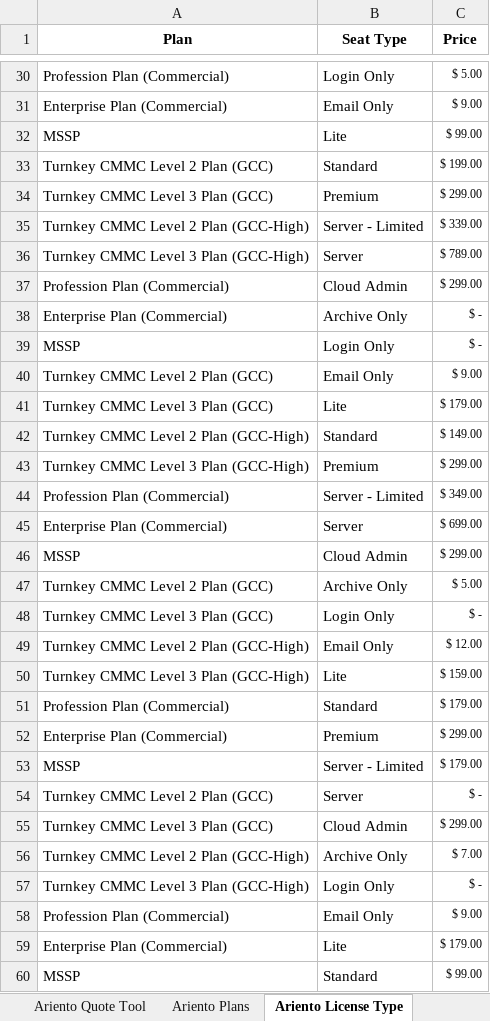
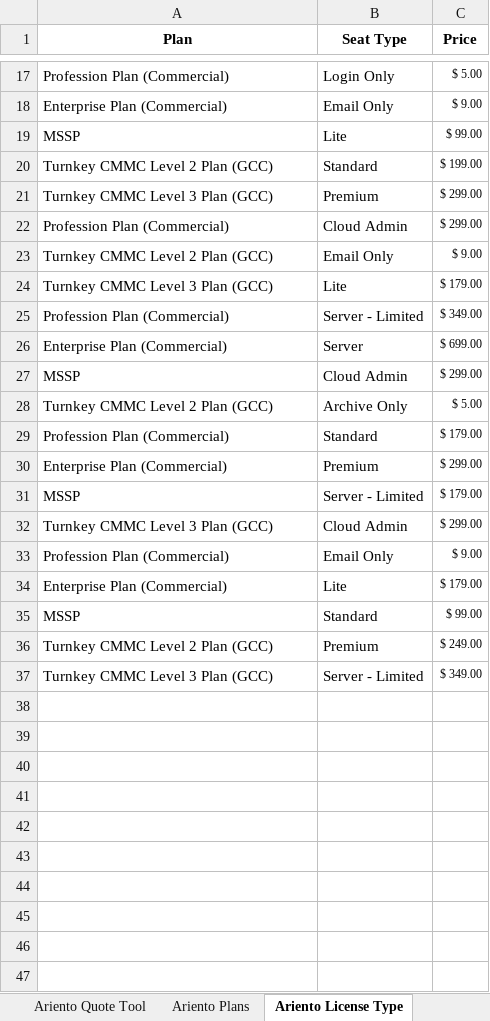
Before and after one commit to Robi-Show/Quote-Tool, an Excel workbook: Ariento Pricing 2025.xlsx, sheet Ariento License Type, drawn as a sheet; only a part is shown, gaps mark what is left out; the shorter side is filled out with more unchanged rows; values as stored, in another font and other column widths than the file's, no borders; the diff covers the shown part only; the diff names each change by its address in the sheet, - before the commit and + after, or states it on an @@ line.

Commit message:
Add files via upload
Updated Pricing and removed GCC-H

```diff
--- a/Ariento Pricing 2025.xlsx (sheet Ariento License Type)
+++ b/Ariento Pricing 2025.xlsx (sheet Ariento License Type)
-row 35: Turnkey CMMC Level 2 Plan (GCC-High) | Server - Limited | $ 339.00
-row 36: Turnkey CMMC Level 3 Plan (GCC-High) | Server | $ 789.00
-row 38: Enterprise Plan (Commercial) | Archive Only | $ -
-row 39: MSSP | Login Only | $ -
-row 42: Turnkey CMMC Level 2 Plan (GCC-High) | Standard | $ 149.00
-row 43: Turnkey CMMC Level 3 Plan (GCC-High) | Premium | $ 299.00
-row 48: Turnkey CMMC Level 3 Plan (GCC) | Login Only | $ -
-row 49: Turnkey CMMC Level 2 Plan (GCC-High) | Email Only | $ 12.00
-row 50: Turnkey CMMC Level 3 Plan (GCC-High) | Lite | $ 159.00
-row 54: Turnkey CMMC Level 2 Plan (GCC) | Server | $ -
-row 56: Turnkey CMMC Level 2 Plan (GCC-High) | Archive Only | $ 7.00
-row 57: Turnkey CMMC Level 3 Plan (GCC-High) | Login Only | $ -
```
Also changed, not shown: 15 removed rows elsewhere in this sheet, sheet Ariento Plans.
